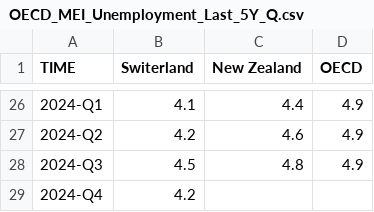
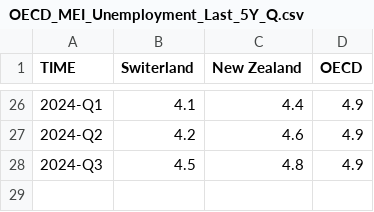
Before and after one commit to Qery-Data/Unemployment-OECD, a CSV file: data/OECD_MEI_Unemployment_Last_5Y_Q.csv, drawn as a sheet; only a part is shown, gaps mark what is left out.

```diff
--- a/data/OECD_MEI_Unemployment_Last_5Y_Q.csv
+++ b/data/OECD_MEI_Unemployment_Last_5Y_Q.csv
@@ -28,2 +28 @@ TIME,Switerland,New Zealand,OECD
 2024-Q3,4.5,4.8,4.9
-2024-Q4,4.2,,
```
Also changed, not shown: data/OECD_MEI_Unemployment_Last_12M.csv, data/OECD_MEI_Unemployment_Last_5Y.csv, 1 other file.
